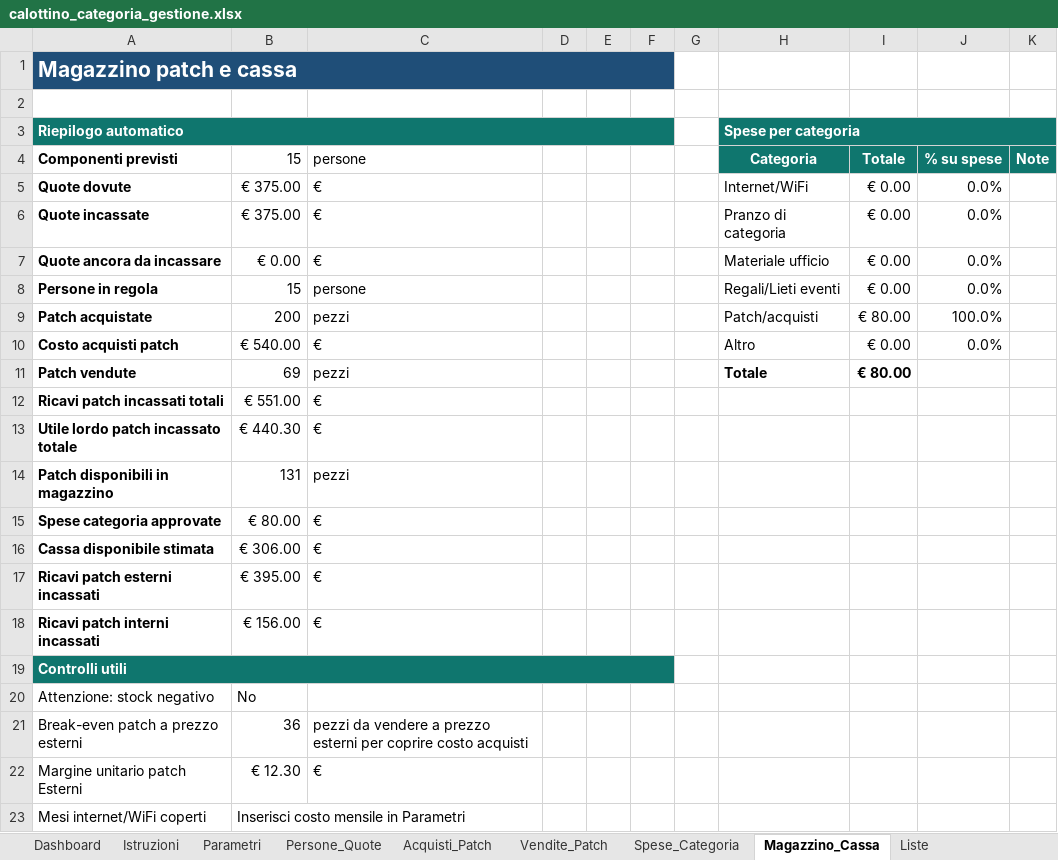
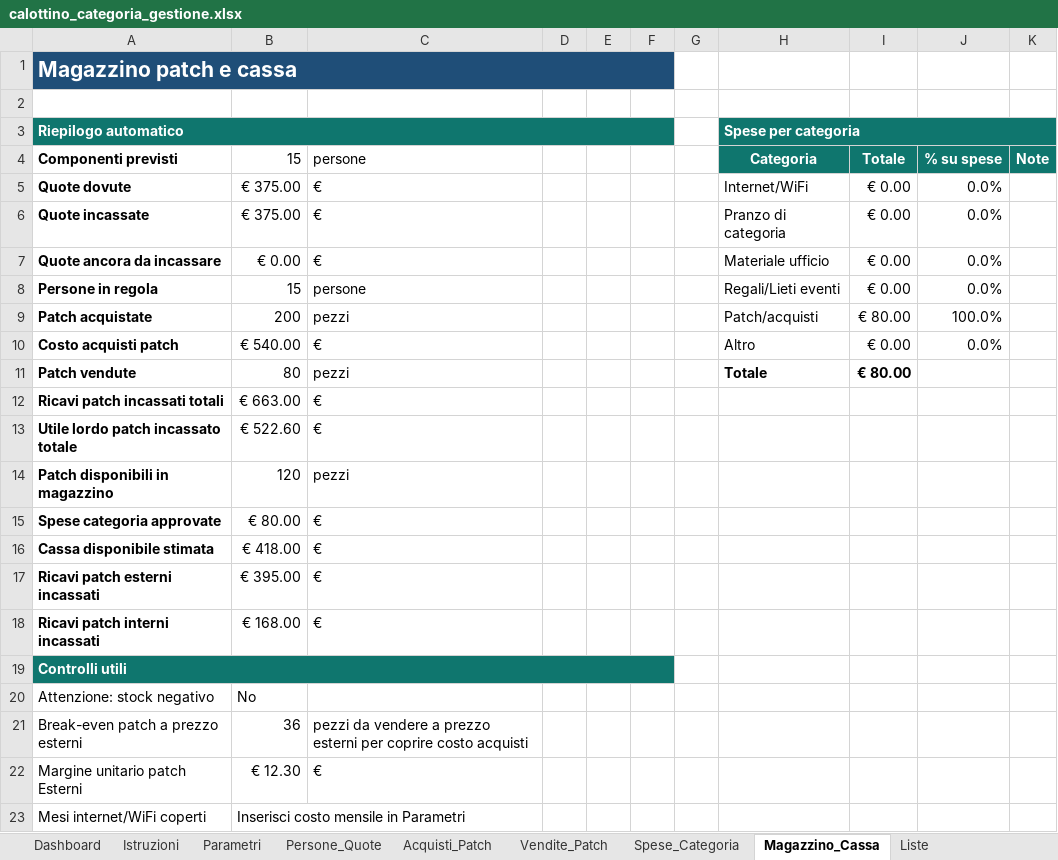
Before and after one commit to angelolosito/calottino-avionici-154, an Excel workbook: calottino_categoria_gestione.xlsx, sheet Magazzino_Cassa, drawn as a sheet; only a part is shown; values as stored, in another font and other column widths than the file's, no borders; charts and pictures and conditional formats not drawn; the diff names each change by its address in the sheet, - before the commit and + after, or states it on an @@ line.

```diff
--- a/calottino_categoria_gestione.xlsx (sheet Magazzino_Cassa)
+++ b/calottino_categoria_gestione.xlsx (sheet Magazzino_Cassa)
-B11 (15): 69
+B11 (15): 80
-B12 (15): € 551.00
+B12 (15): € 663.00
-B13 (15): € 440.30
+B13 (15): € 522.60
-B14 (15): 131
+B14 (15): 120
-B16 (15): € 306.00
+B16 (15): € 418.00
-B18 (15): € 156.00
+B18 (15): € 168.00
```
Also changed, not shown: sheet Vendite_Patch, sheet Dashboard, charts or pictures.
